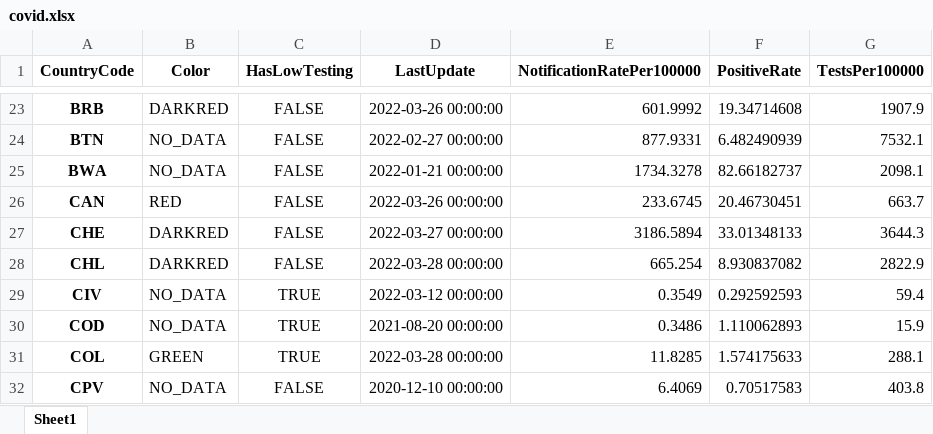
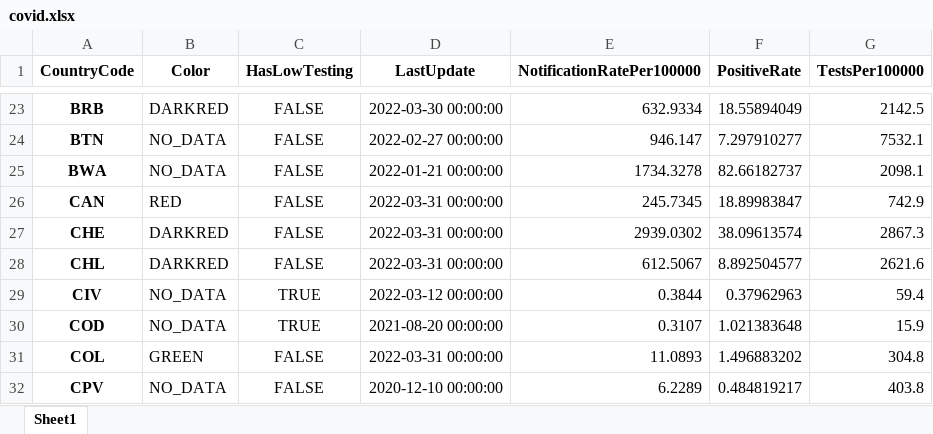
Before and after one commit to GuillaumeDerval/ecdc_covid_worldmap, an Excel workbook: covid.xlsx, sheet Sheet1, drawn as a sheet; only a part is shown, gaps mark what is left out; values as stored, in another font and other column widths than the file's, no borders; the diff covers the shown part only; the diff names each change by its address in the sheet, - before the commit and + after, or states it on an @@ line.

```diff
--- a/covid.xlsx (sheet Sheet1)
+++ b/covid.xlsx (sheet Sheet1)
-D23 (LastUpdate): 2022-03-26 00:00:00
+D23 (LastUpdate): 2022-03-30 00:00:00
-E23 (NotificationRatePer100000): 601.9992
+E23 (NotificationRatePer100000): 632.9334
-F23 (PositiveRate): 19.34714608
+F23 (PositiveRate): 18.55894049
-G23 (TestsPer100000): 1907.9
+G23 (TestsPer100000): 2142.5
-E24 (NotificationRatePer100000): 877.9331
+E24 (NotificationRatePer100000): 946.147
-F24 (PositiveRate): 6.482490939
+F24 (PositiveRate): 7.297910277
-D26 (LastUpdate): 2022-03-26 00:00:00
+D26 (LastUpdate): 2022-03-31 00:00:00
-E26 (NotificationRatePer100000): 233.6745
+E26 (NotificationRatePer100000): 245.7345
-F26 (PositiveRate): 20.46730451
+F26 (PositiveRate): 18.89983847
-G26 (TestsPer100000): 663.7
+G26 (TestsPer100000): 742.9
-D27 (LastUpdate): 2022-03-27 00:00:00
+D27 (LastUpdate): 2022-03-31 00:00:00
-E27 (NotificationRatePer100000): 3186.5894
+E27 (NotificationRatePer100000): 2939.0302
-F27 (PositiveRate): 33.01348133
+F27 (PositiveRate): 38.09613574
-G27 (TestsPer100000): 3644.3
+G27 (TestsPer100000): 2867.3
-D28 (LastUpdate): 2022-03-28 00:00:00
+D28 (LastUpdate): 2022-03-31 00:00:00
-E28 (NotificationRatePer100000): 665.254
+E28 (NotificationRatePer100000): 612.5067
-F28 (PositiveRate): 8.930837082
+F28 (PositiveRate): 8.892504577
-G28 (TestsPer100000): 2822.9
+G28 (TestsPer100000): 2621.6
-E29 (NotificationRatePer100000): 0.3549
+E29 (NotificationRatePer100000): 0.3844
-F29 (PositiveRate): 0.292592593
+F29 (PositiveRate): 0.37962963
-E30 (NotificationRatePer100000): 0.3486
+E30 (NotificationRatePer100000): 0.3107
-F30 (PositiveRate): 1.110062893
+F30 (PositiveRate): 1.021383648
-C31 (HasLowTesting): TRUE
+C31 (HasLowTesting): FALSE
-D31 (LastUpdate): 2022-03-28 00:00:00
+D31 (LastUpdate): 2022-03-31 00:00:00
-E31 (NotificationRatePer100000): 11.8285
+E31 (NotificationRatePer100000): 11.0893
-F31 (PositiveRate): 1.574175633
+F31 (PositiveRate): 1.496883202
-G31 (TestsPer100000): 288.1
+G31 (TestsPer100000): 304.8
-E32 (NotificationRatePer100000): 6.4069
+E32 (NotificationRatePer100000): 6.2289
-F32 (PositiveRate): 0.70517583
+F32 (PositiveRate): 0.484819217
```
Also changed, not shown: 1 added row and 373 edited cells elsewhere in this sheet, 2 other files.
